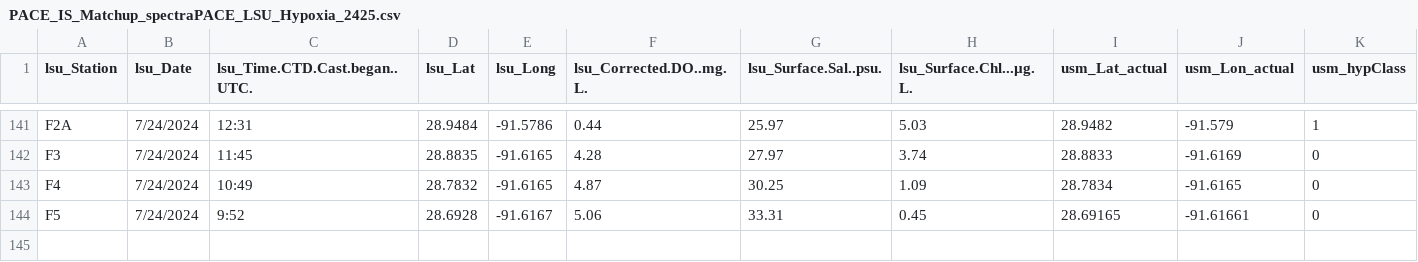
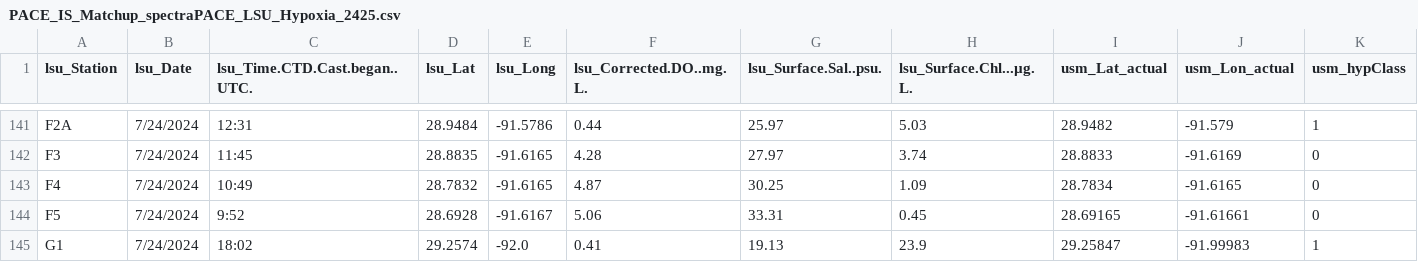
Before and after one commit to fish-pace/2026-proj-hypoxia-zones, a CSV file: contributor_folders/Harringmeyer/PACE_IS_Matchup_spectraPACE_LSU_Hypoxia_2425.csv, drawn as a sheet; only a part is shown, gaps mark what is left out; rows hold the shown columns only; the diff names each change by its address in the sheet, - before the commit and + after, or states it on an @@ line.

Commit message:
Add PACE matchup notebook and update related files

```diff
--- a/contributor_folders/Harringmeyer/PACE_IS_Matchup_spectraPACE_LSU_Hypoxia_2425.csv
+++ b/contributor_folders/Harringmeyer/PACE_IS_Matchup_spectraPACE_LSU_Hypoxia_2425.csv
+row 145: G1 | 7/24/2024 | 18:02 | 29.2574 | -92.0 | 0.41 | 19.13 | 23.9 | 29.25847 | -91.99983 | 1
```
